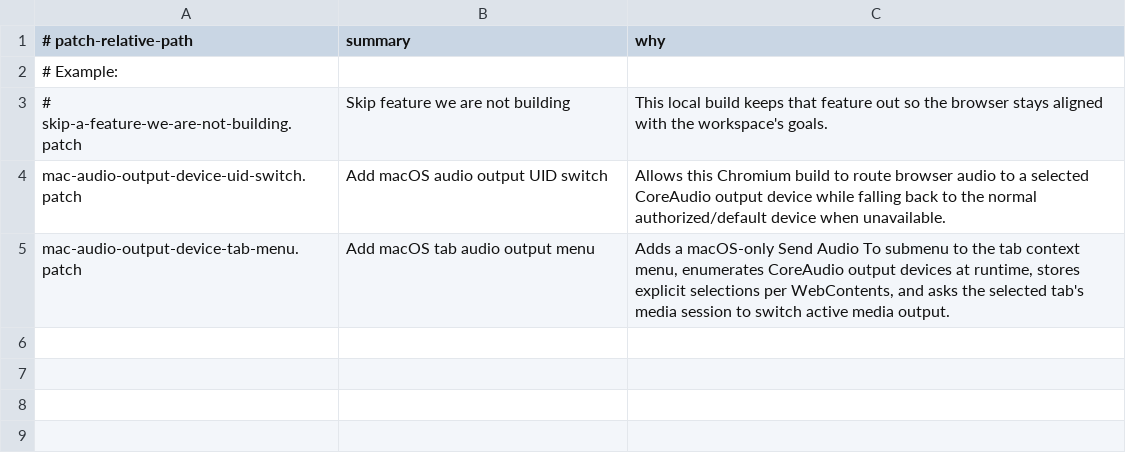
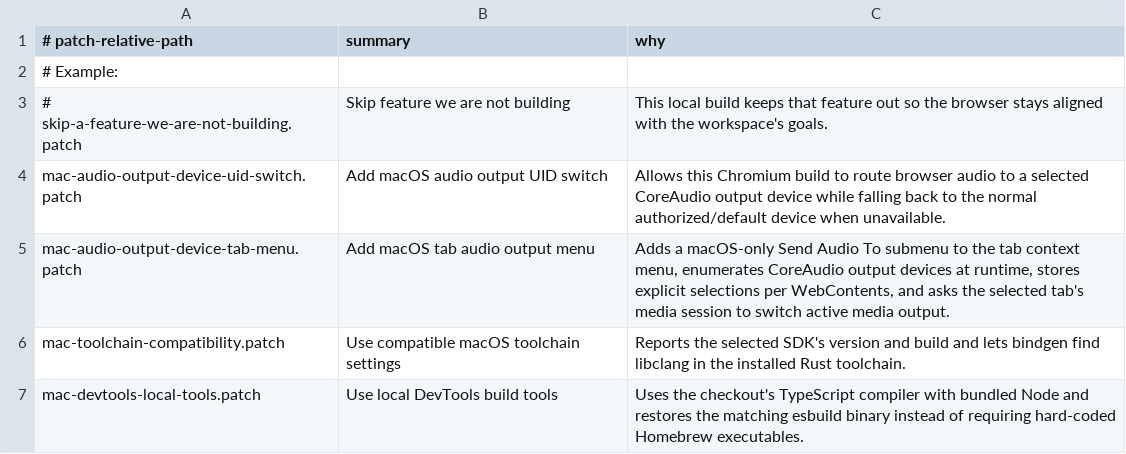
Before and after one commit to works-by-maya/Chromium-Conductor, a TSV file: patches.local/manifest.tsv, drawn as a sheet; the diff names each change by its address in the sheet, - before the commit and + after, or states it on an @@ line.

Commit message:
Add Chromium 154 compatibility and verified DMG packaging

```diff
--- a/patches.local/manifest.tsv
+++ b/patches.local/manifest.tsv
+row 6: mac-toolchain-compatibility.patch | Use compatible macOS toolchain settings | Reports the selected SDK's version and build and lets bindgen find libclang in the installed Rust toolchain.
+row 7: mac-devtools-local-tools.patch | Use local DevTools build tools | Uses the checkout's TypeScript compiler with bundled Node and restores the matching esbuild binary instead of requiring hard-coded Homebrew executables.
```
Also changed, not shown: 11 other files.
